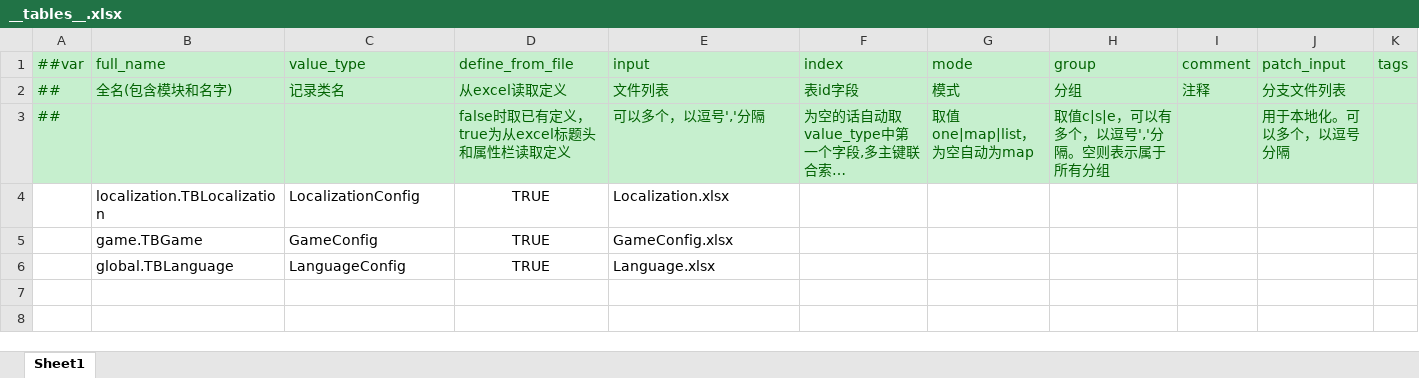
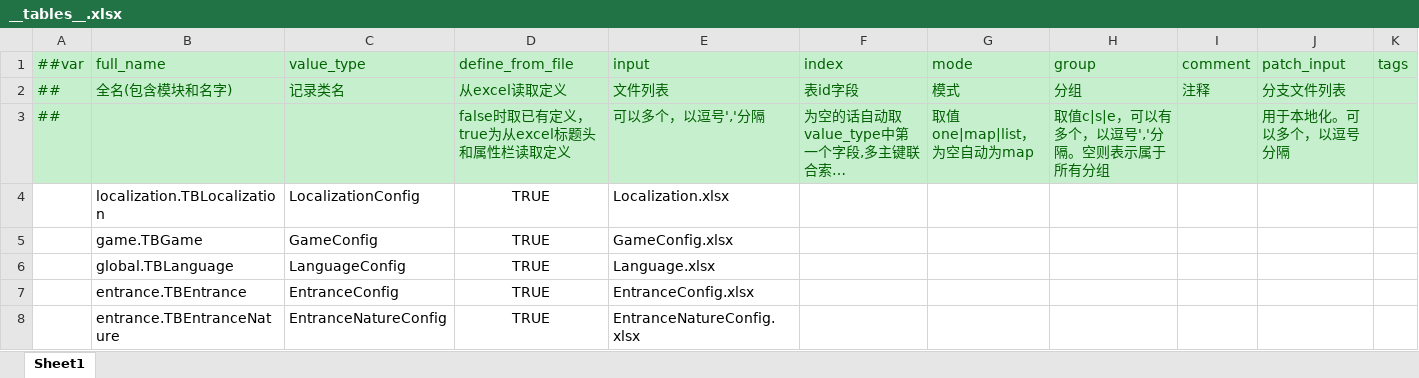
Before and after one commit to lyqilo/ClientConfig, an Excel workbook: LubanConfig/Datas/__tables__.xlsx, sheet Sheet1, drawn as a sheet; only a part is shown; long unchanged cells end in …; values as stored, in another font and other column widths than the file's, no borders; rows hold the shown columns only; the diff names each change by its address in the sheet, - before the commit and + after, or states it on an @@ line.

```diff
--- a/LubanConfig/Datas/__tables__.xlsx (sheet Sheet1)
+++ b/LubanConfig/Datas/__tables__.xlsx (sheet Sheet1)
+row 7:  | entrance.TBEntrance | EntranceConfig | TRUE | EntranceConfig.xlsx
+row 8:  | entrance.TBEntranceNature | EntranceNatureConfig | TRUE | EntranceNatureConfig.xlsx
```
Also changed, not shown: 9 other files.
